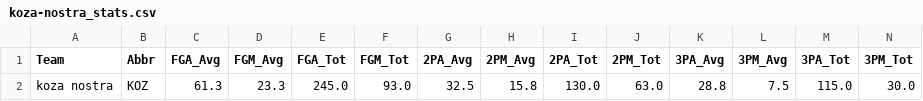
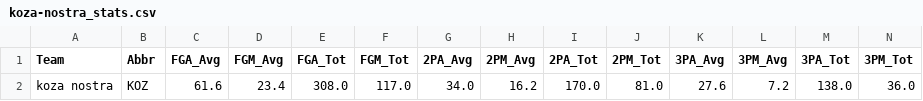
Before and after one commit to DaRealMumba/corn_stats, a CSV file: data/raw/teams/koza-nostra_stats.csv, drawn as a sheet; only a part is shown; removed rows and columns are numbered as before the commit, all else as after; rows hold the shown columns only; the diff names each change by its address in the sheet, - before the commit and + after, or states it on an @@ line.

```diff
--- a/data/raw/teams/koza-nostra_stats.csv
+++ b/data/raw/teams/koza-nostra_stats.csv
-row 2: koza nostra | KOZ | 61.3 | 23.3 | 245.0 | 93.0 | 32.5 | 15.8 | 130.0 | 63.0 | 28.8 | 7.5 | 115.0 | 30.0
+row 2: koza nostra | KOZ | 61.6 | 23.4 | 308.0 | 117.0 | 34.0 | 16.2 | 170.0 | 81.0 | 27.6 | 7.2 | 138.0 | 36.0
```
Also changed, not shown: data/raw/tables/north_liga_df.csv, data/raw/teams/all_teams_stats.csv, 5 other files.
